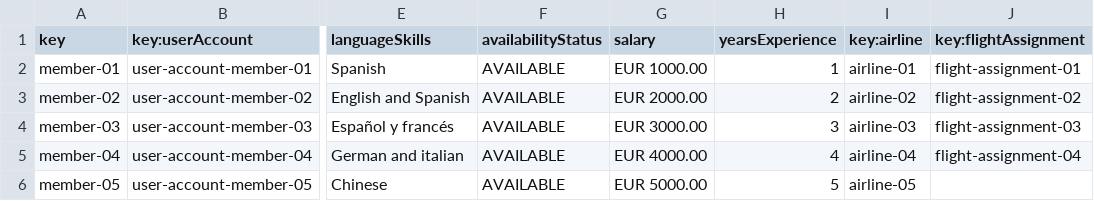
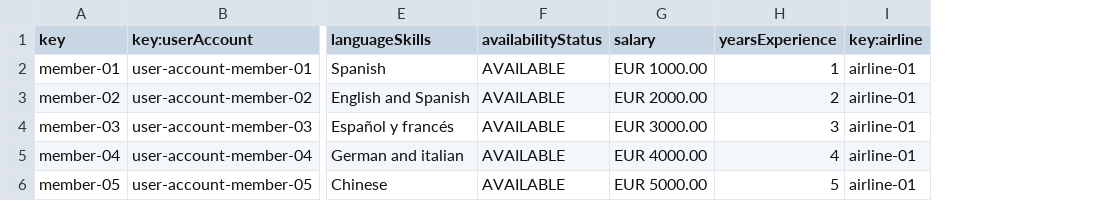
Before and after one commit to rubpergar/Acme-ANS-D02, a CSV file: src/main/resources/WEB-INF/data/sample/flight-crew-member.csv, drawn as a sheet; only a part is shown, gaps mark what is left out; the diff names each change by its address in the sheet, - before the commit and + after, or states it on an @@ line.

```diff
--- a/src/main/resources/WEB-INF/data/sample/flight-crew-member.csv
+++ b/src/main/resources/WEB-INF/data/sample/flight-crew-member.csv
-column J (key:flightAssignment), rows 2-5: flight-assignment-01 | flight-assignment-02 | flight-assignment-03 | flight-assignment-04
-I3 (key:airline): airline-02
+I3 (key:airline): airline-01
-I4 (key:airline): airline-03
+I4 (key:airline): airline-01
-I5 (key:airline): airline-04
+I5 (key:airline): airline-01
-I6 (key:airline): airline-05
+I6 (key:airline): airline-01
```
Also changed, not shown: src/main/resources/WEB-INF/data/sample/activity-log.csv, src/main/resources/WEB-INF/data/sample/airline.csv, 8 other files.
